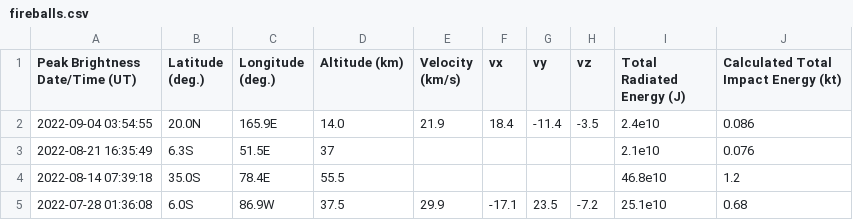
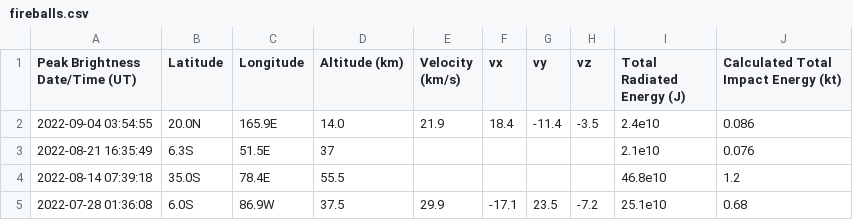
Before and after one commit to sburchil/fireball-visualization, a CSV file: public/data/fireballs.csv, drawn as a sheet; only a part is shown.

```diff
--- a/public/data/fireballs.csv
+++ b/public/data/fireballs.csv
@@ -1,2 +1,2 @@
-"Peak Brightness Date/Time (UT)","Latitude (deg.)","Longitude (deg.)","Altitude (km)","Velocity (km/s)","vx","vy","vz","Total Radiated Energy (J)","Calculated Total Impact Energy (kt)"
+"Peak Brightness Date/Time (UT)","Latitude","Longitude","Altitude (km)","Velocity (km/s)","vx","vy","vz","Total Radiated Energy (J)","Calculated Total Impact Energy (kt)"
 "2022-09-04 03:54:55","20.0N","165.9E","14.0","21.9","18.4","-11.4","-3.5","2.4e10","0.086"
```
Also changed, not shown: 7 other files.
